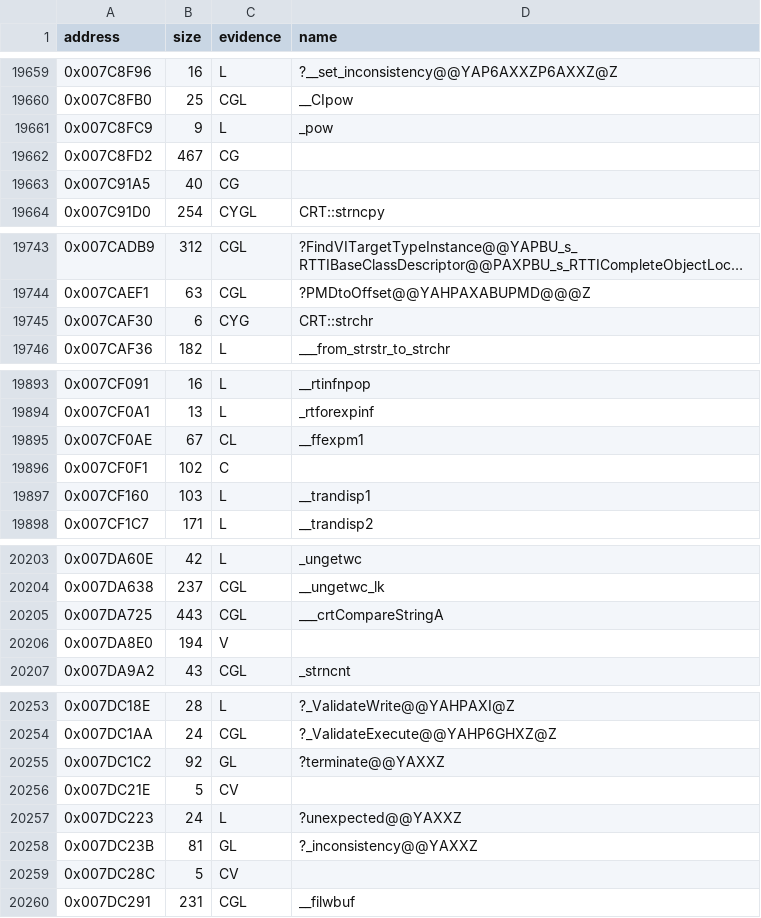
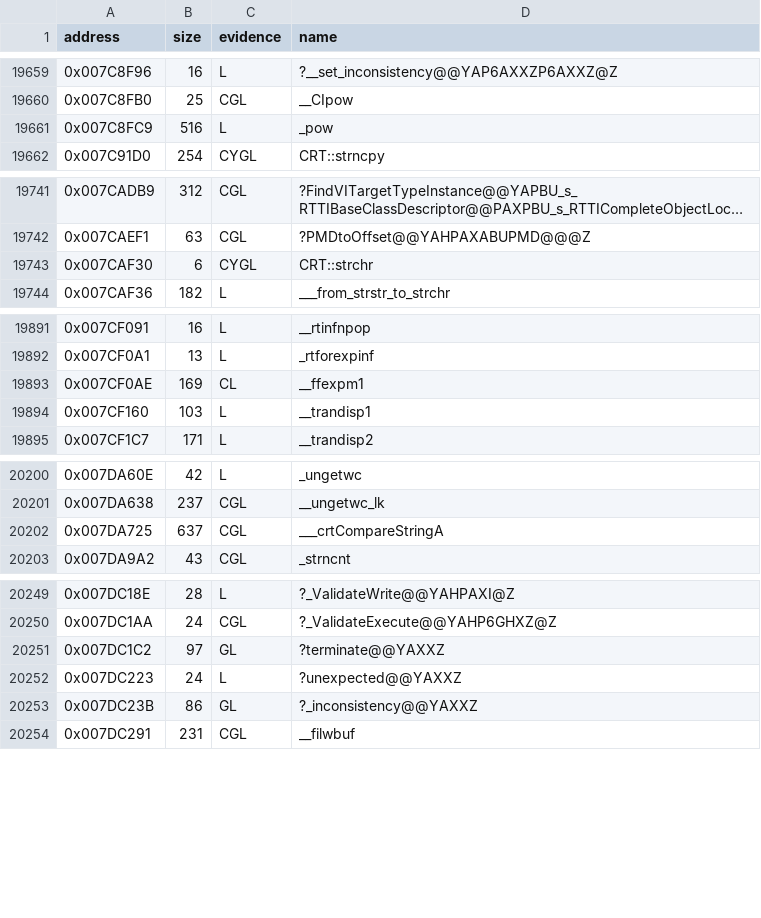
Before and after one commit to gibbo101/ra2-decomp, a CSV file: data/functions.csv, drawn as a sheet; only a part is shown, gaps mark what is left out; long unchanged cells end in ….

Commit message:
Identify _strchr and fold the CRT's interior labels into their library bodies
Six starts inside verified LIBCMT bodies were labels (a private helper, __except and __finally targets), not functions; a split inside a library body now stands only where library.csv has an entry point there. voxlib.cpp's anchor hashes are refreshed so functions.csv regenerates again.

```diff
--- a/data/functions.csv
+++ b/data/functions.csv
@@ -19660,5 +19660,3 @@ address,size,evidence,name
 0x007C8FB0,25,CGL,__CIpow
-0x007C8FC9,9,L,_pow
-0x007C8FD2,467,CG,
-0x007C91A5,40,CG,
+0x007C8FC9,516,L,_pow
 0x007C91D0,254,CYGL,CRT::strncpy
@@ -19744,3 +19742,3 @@ address,size,evidence,name
 0x007CAEF1,63,CGL,?PMDtoOffset@@YAHPAXABUPMD@@@Z
-0x007CAF30,6,CYG,CRT::strchr
+0x007CAF30,6,CYGL,CRT::strchr
 0x007CAF36,182,L,___from_strstr_to_strchr
@@ -19894,4 +19892,3 @@ address,size,evidence,name
 0x007CF0A1,13,L,_rtforexpinf
-0x007CF0AE,67,CL,__ffexpm1
-0x007CF0F1,102,C,
+0x007CF0AE,169,CL,__ffexpm1
 0x007CF160,103,L,__trandisp1
@@ -20204,4 +20201,3 @@ address,size,evidence,name
 0x007DA638,237,CGL,__ungetwc_lk
-0x007DA725,443,CGL,___crtCompareStringA
-0x007DA8E0,194,V,
+0x007DA725,637,CGL,___crtCompareStringA
 0x007DA9A2,43,CGL,_strncnt
@@ -20254,7 +20250,5 @@ address,size,evidence,name
 0x007DC1AA,24,CGL,?_ValidateExecute@@YAHP6GHXZ@Z
-0x007DC1C2,92,GL,?terminate@@YAXXZ
-0x007DC21E,5,CV,
+0x007DC1C2,97,GL,?terminate@@YAXXZ
 0x007DC223,24,L,?unexpected@@YAXXZ
-0x007DC23B,81,GL,?_inconsistency@@YAXXZ
-0x007DC28C,5,CV,
+0x007DC23B,86,GL,?_inconsistency@@YAXXZ
 0x007DC291,231,CGL,__filwbuf
```
Also changed, not shown: data/assembly_anchors.csv, data/library.csv, 3 other files.
